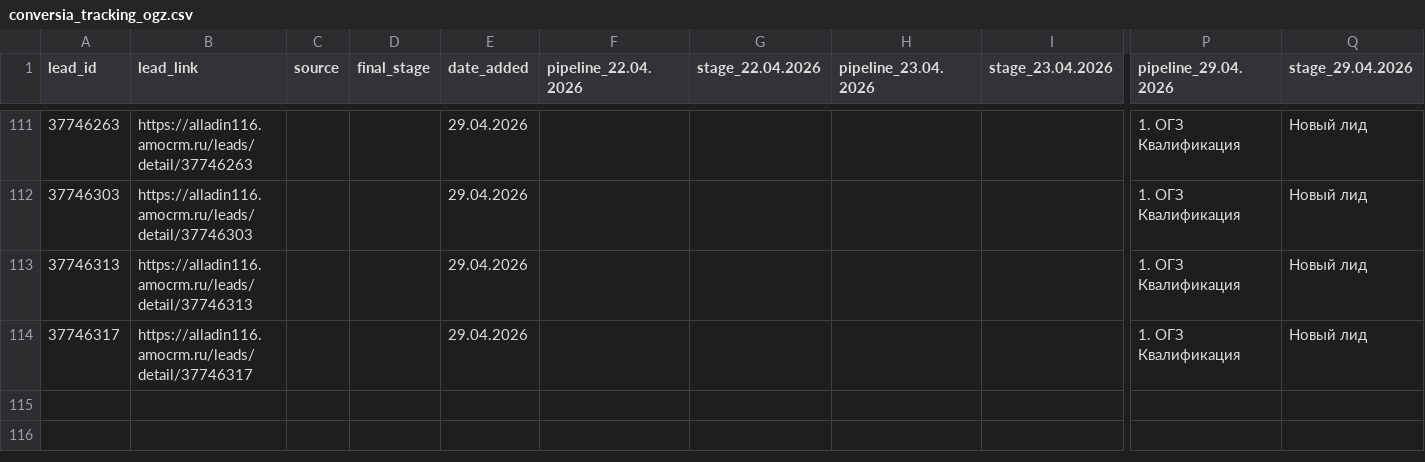
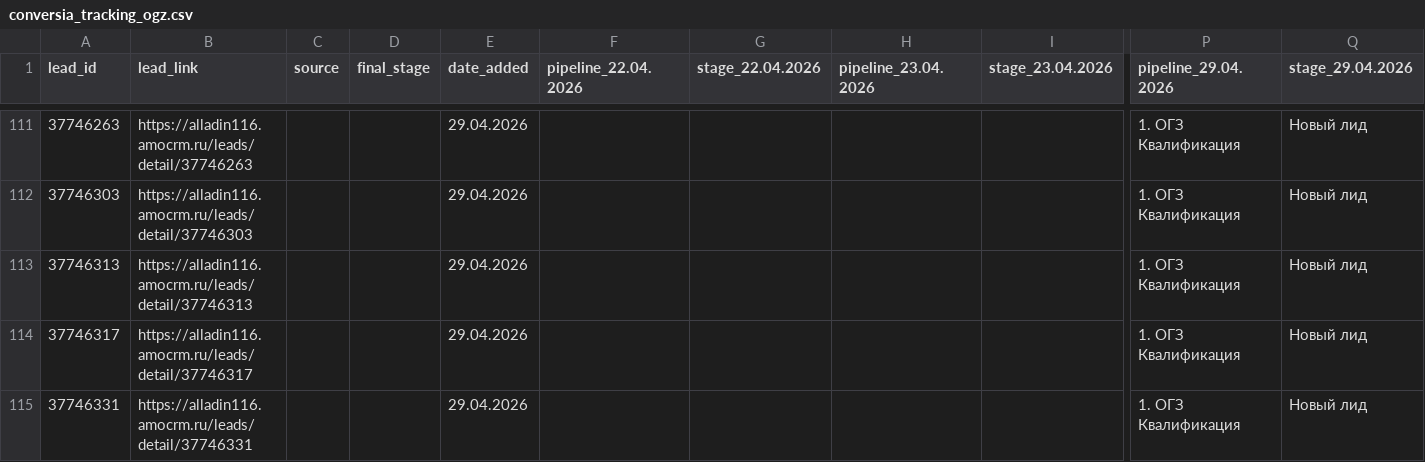
Before and after one commit to sovarovskiy/okk_orientir, a CSV file: conversia_tracking_ogz.csv, drawn as a sheet; only a part is shown, gaps mark what is left out; rows hold the shown columns only; the diff names each change by its address in the sheet, - before the commit and + after, or states it on an @@ line.

Commit message:
Update conversia tracking ОГЗ: 2026-04-29 20:49:12

```diff
--- a/conversia_tracking_ogz.csv
+++ b/conversia_tracking_ogz.csv
+row 115: 37746331 | https://alladin116.amocrm.ru/leads/detail/37746331 |  |  | 29.04.2026 |  |  |  |  | 1. ОГЗ Квалификация | Новый лид
```
